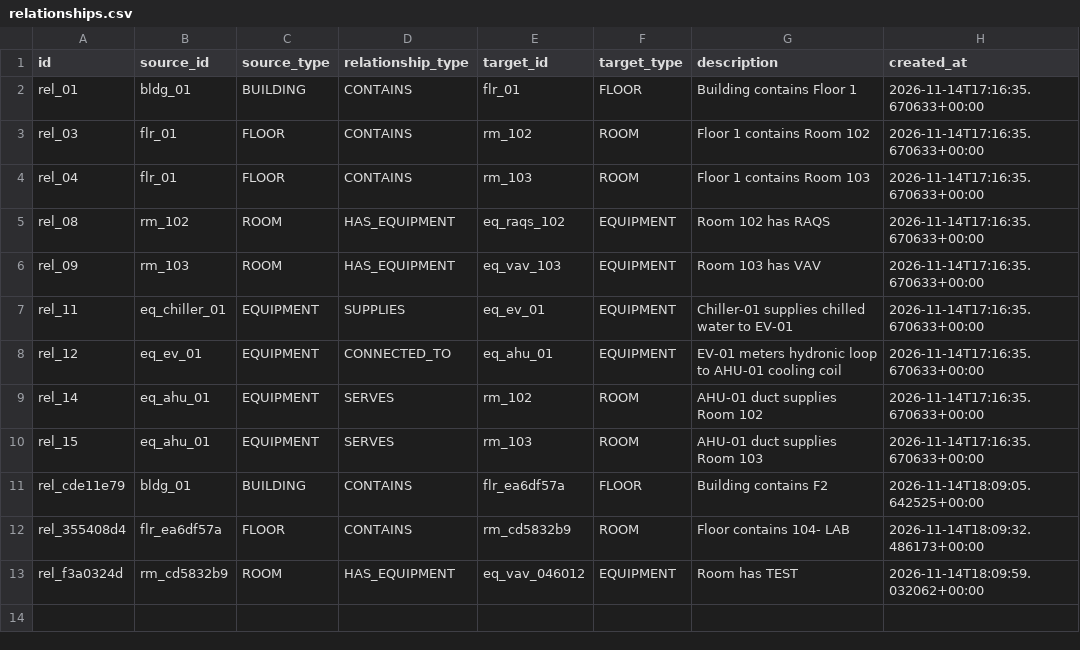
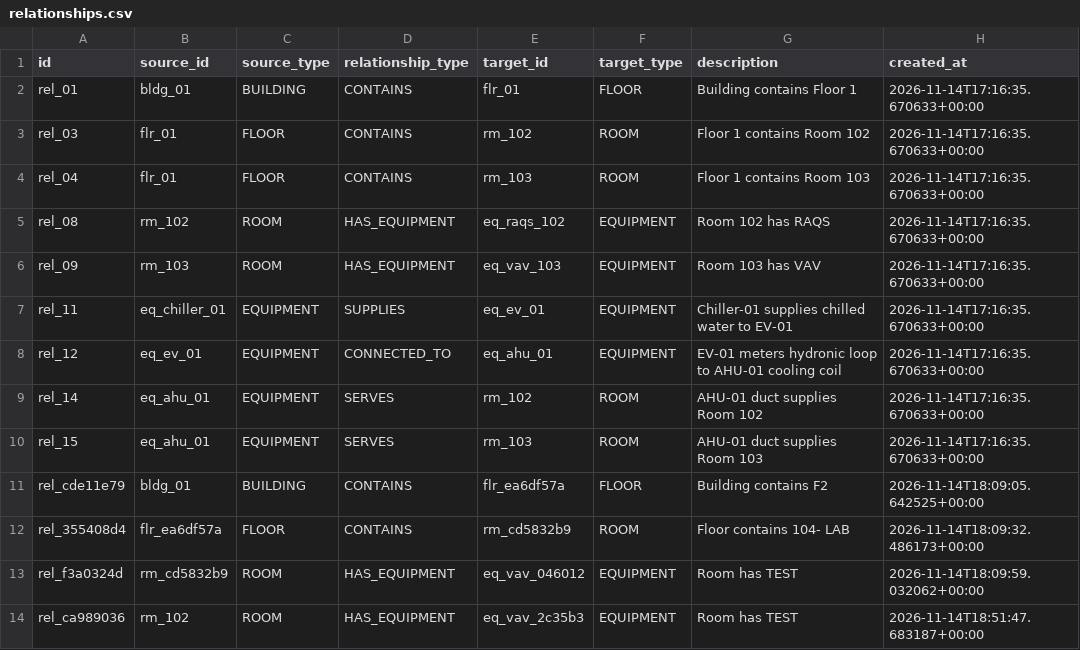
Before and after one commit to ACE12345NEIL/Collia-for-Belimo, a CSV file: data/configuration/relationships.csv, drawn as a sheet; the diff names each change by its address in the sheet, - before the commit and + after, or states it on an @@ line.

```diff
--- a/data/configuration/relationships.csv
+++ b/data/configuration/relationships.csv
+row 14: rel_ca989036 | rm_102 | ROOM | HAS_EQUIPMENT | eq_vav_2c35b3 | EQUIPMENT | Room has TEST | 2026-11-14T18:51:47.683187+00:00
```
Also changed, not shown: data/configuration/equipment.csv, 2 other files.
